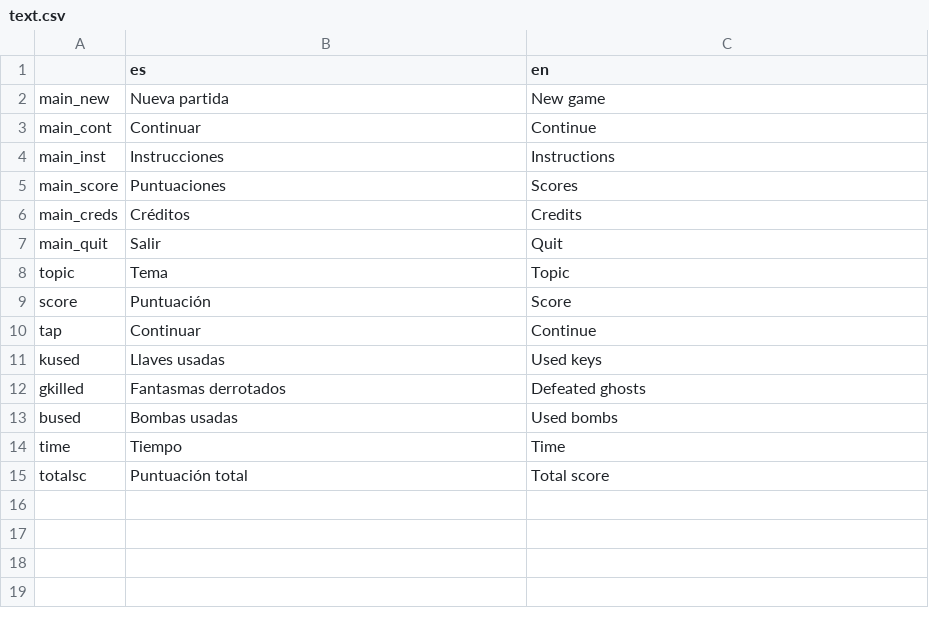
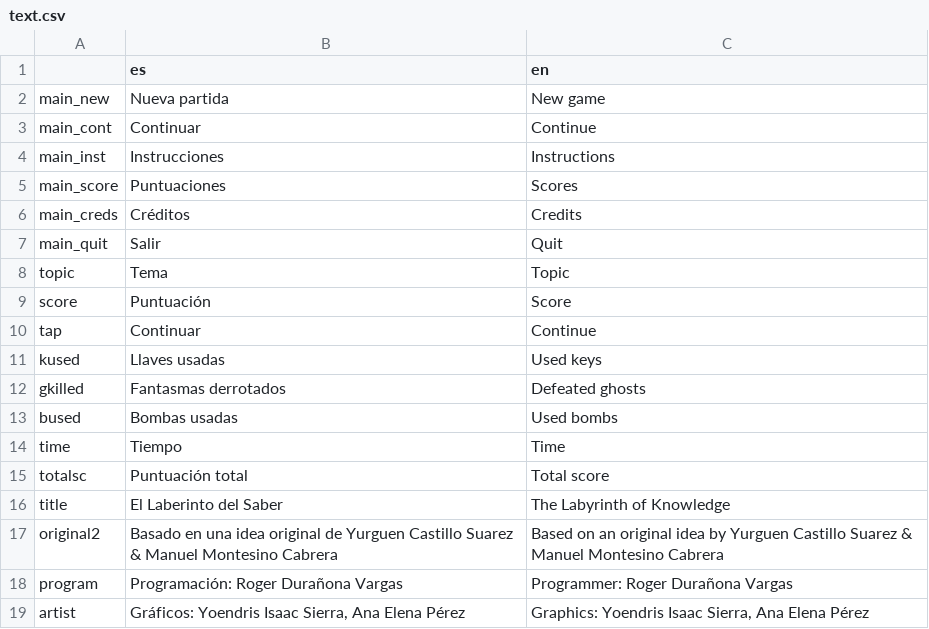
Before and after one commit to rogerdv/labyrinth, a CSV file: UI/text.csv, drawn as a sheet; the diff names each change by its address in the sheet, - before the commit and + after, or states it on an @@ line.

```diff
--- a/UI/text.csv
+++ b/UI/text.csv
+row 16: title | El Laberinto del Saber | The Labyrinth of Knowledge
+row 17: original2 | Basado en una idea original de Yurguen Castillo Suarez & Manuel Montesino Cabrera | Based on an original idea by Yurguen Castillo Suarez & Manuel Montesino Cabrera
+row 18: program | Programación: Roger Durañona Vargas | Programmer: Roger Durañona Vargas
+row 19: artist | Gráficos: Yoendris Isaac Sierra, Ana Elena Pérez | Graphics: Yoendris Isaac Sierra, Ana Elena Pérez
```
Also changed, not shown: 2 other files.
